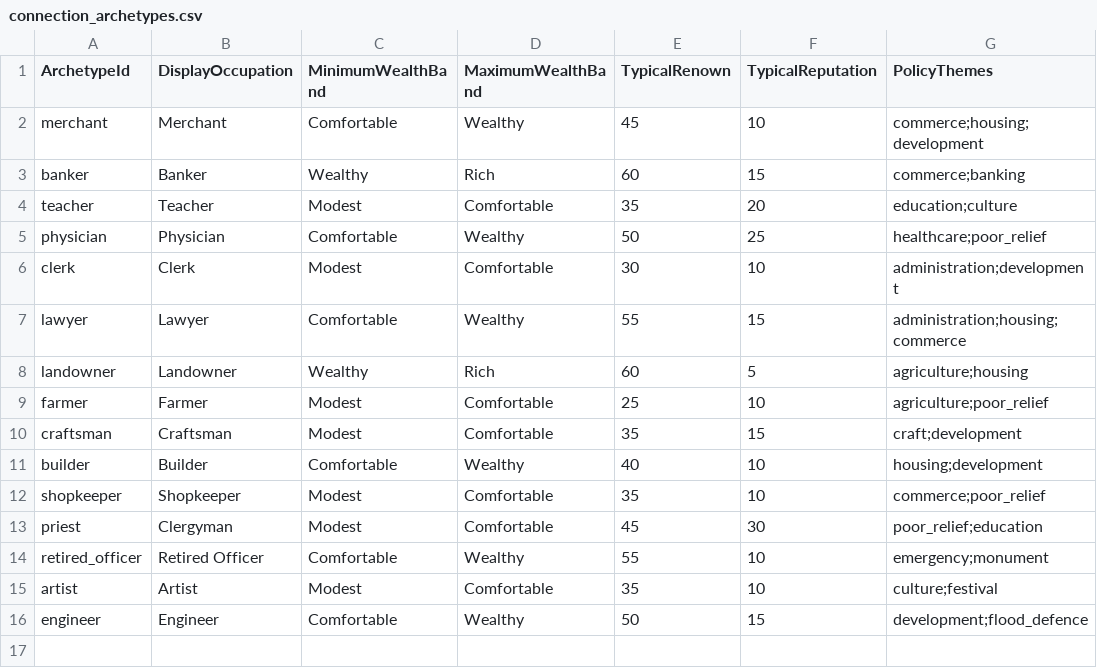
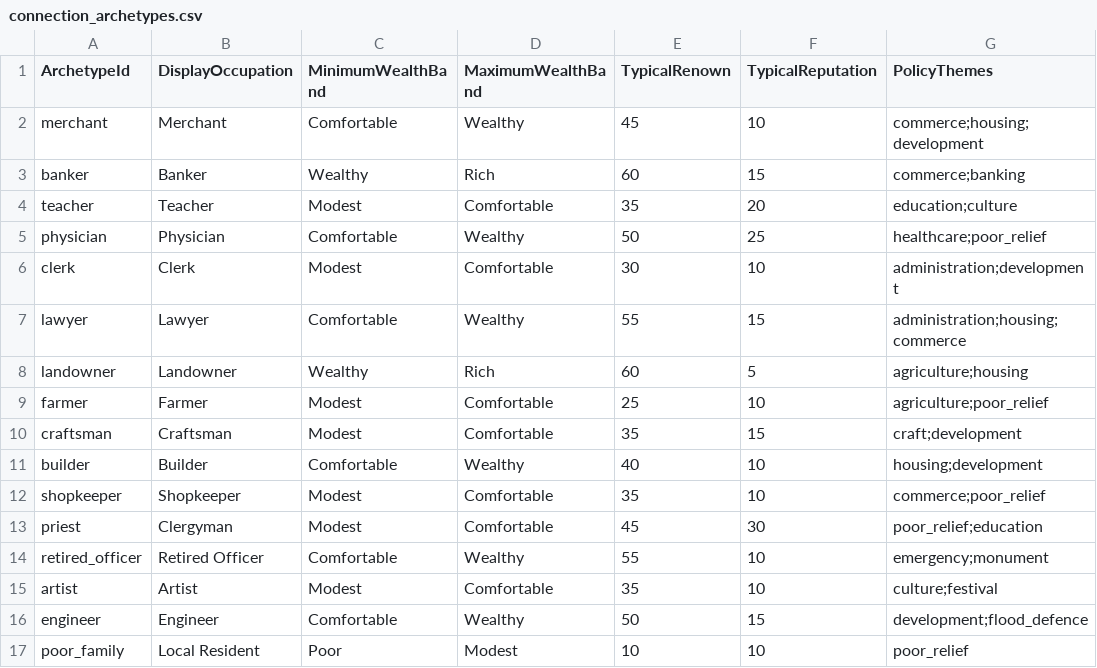
Before and after one commit to eijarisen/Dynastia2, a CSV file: data/LocalSociety/connection_archetypes.csv, drawn as a sheet; the diff names each change by its address in the sheet, - before the commit and + after, or states it on an @@ line.

```diff
--- a/data/LocalSociety/connection_archetypes.csv
+++ b/data/LocalSociety/connection_archetypes.csv
+row 17: poor_family | Local Resident | Poor | Modest | 10 | 10 | poor_relief
```
Also changed, not shown: 51 other files.
